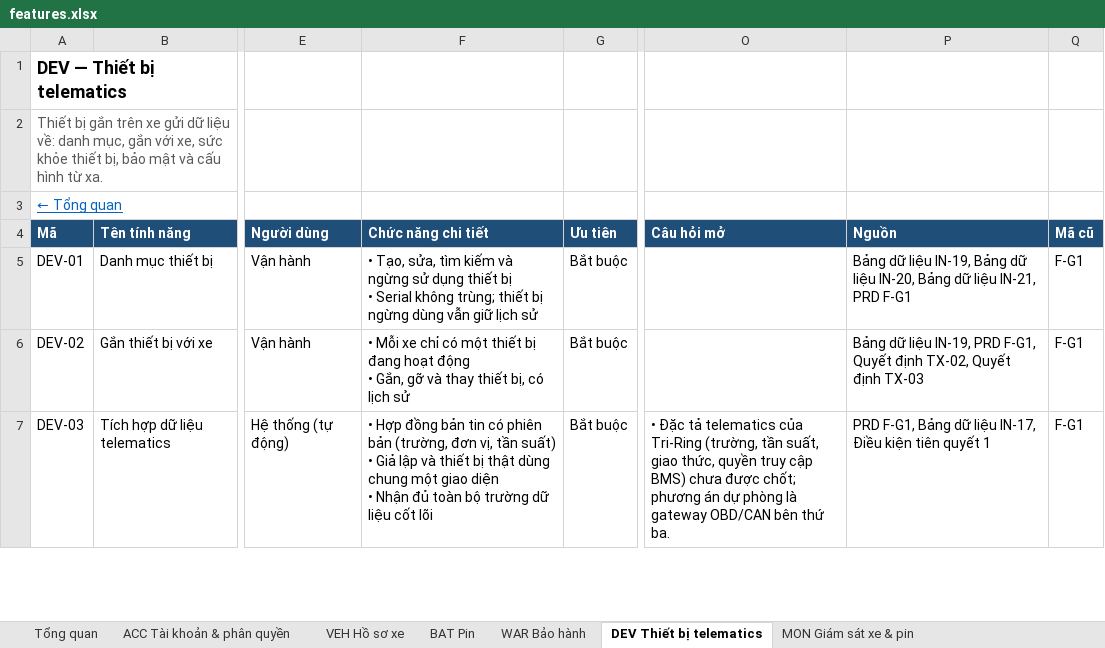
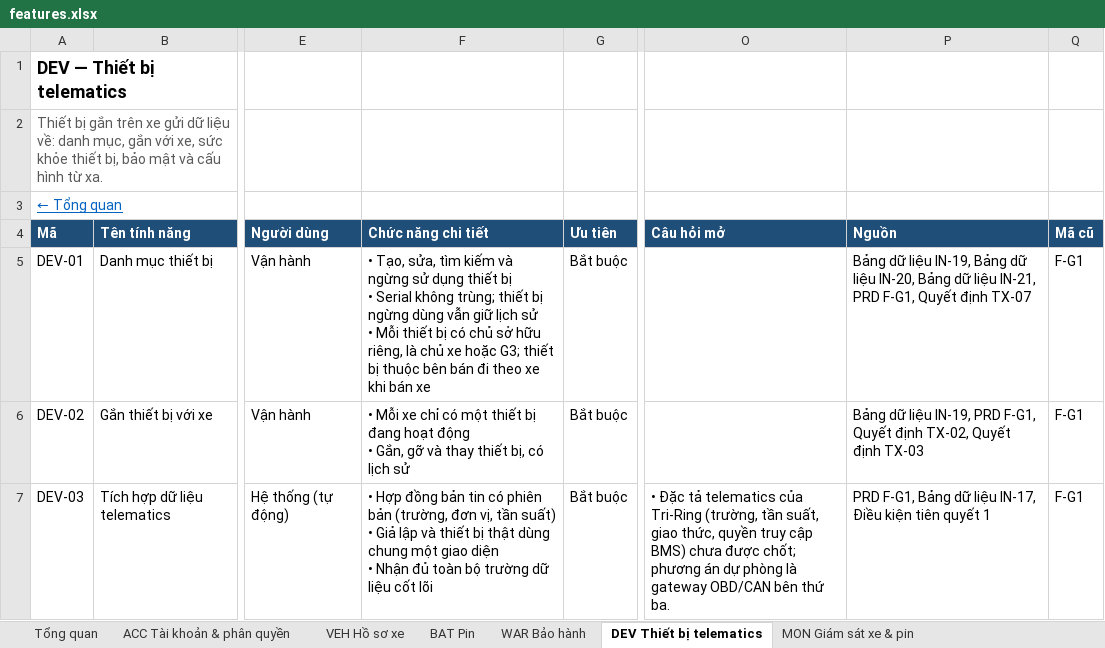
Before and after one commit to yolo-coccoc/G3Network-app, an Excel workbook: docs/product/features/features.xlsx, sheet DEV Thiết bị telematics, drawn as a sheet; only a part is shown, gaps mark what is left out; values as stored, in another font and other column widths than the file's, no borders; ↵ is a line break in a cell; the diff names each change by its address in the sheet, - before the commit and + after, or states it on an @@ line.

```diff
--- a/docs/product/features/features.xlsx (sheet DEV Thiết bị telematics)
+++ b/docs/product/features/features.xlsx (sheet DEV Thiết bị telematics)
-F5 (Chức năng chi tiết): …lịch sử
+F5 (Chức năng chi tiết): …lịch sử ↵ • Mỗi thiết bị có chủ sở hữu riêng, là chủ xe hoặc G3; thiết bị thuộc bên bán đi theo xe khi bán xe
-P5 (Nguồn): …IN-21, PRD F-G1
+P5 (Nguồn): …IN-21, PRD F-G1, Quyết định TX-07
```
Also changed, not shown: docs/design/domain-model/domain-model.xlsx, 8 other files.
